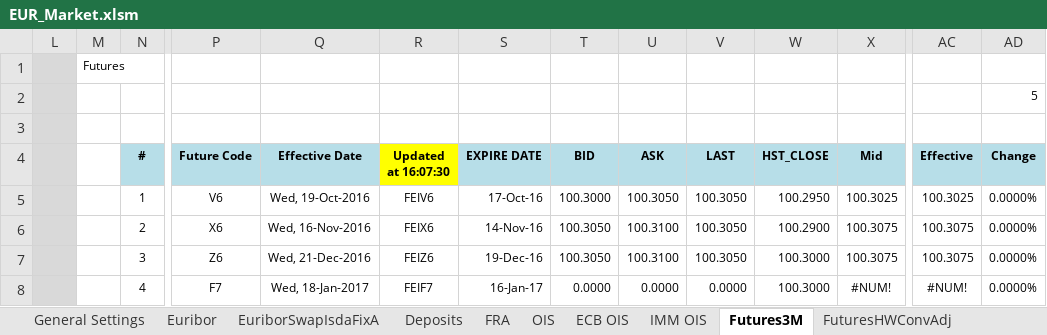
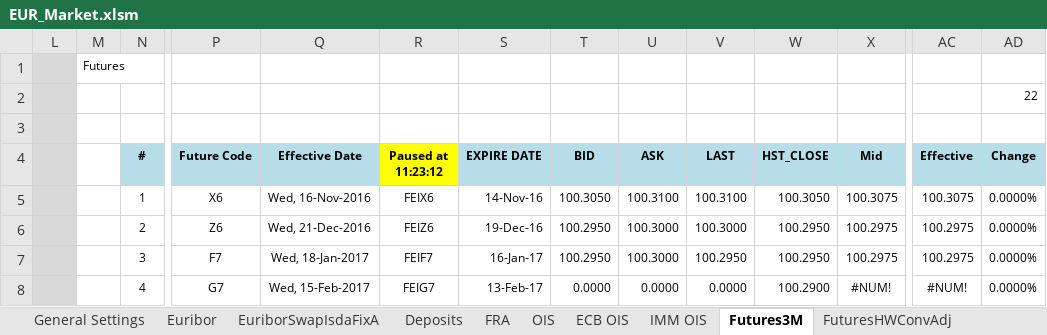
Before and after one commit to NicholasBertocchi/MyRepo, an Excel workbook: Data2/XLS/EUR/EUR_Market.xlsm, sheet Futures3M, drawn as a sheet; only a part is shown, gaps mark what is left out; values as stored, in another font and other column widths than the file's, no borders; conditional formats not drawn; the diff covers the shown part only; the diff names each change by its address in the sheet, - before the commit and + after, or states it on an @@ line.

```diff
--- a/Data2/XLS/EUR/EUR_Market.xlsm (sheet Futures3M)
+++ b/Data2/XLS/EUR/EUR_Market.xlsm (sheet Futures3M)
-AD2 (Change): 5
+AD2 (Change): 22
-R4: Updated at 16:07:30
+R4: Paused at 11:23:12
-P5 (Future Code): V6
+P5 (Future Code): X6
-Q5 (Effective Date): Wed, 19-Oct-2016
+Q5 (Effective Date): Wed, 16-Nov-2016
-R5 (Paused at 11:23:12): FEIV6
+R5 (Paused at 11:23:12): FEIX6
-S5 (EXPIRE DATE): 17-Oct-16
+S5 (EXPIRE DATE): 14-Nov-16
-T5 (BID): 100.3000
+T5 (BID): 100.3050
-U5 (ASK): 100.3050
+U5 (ASK): 100.3100
-V5 (LAST): 100.3050
+V5 (LAST): 100.3100
-W5 (HST_CLOSE): 100.2950
+W5 (HST_CLOSE): 100.3050
-X5 (Mid): 100.3025
+X5 (Mid): 100.3075
-AC5 (Effective): 100.3025
+AC5 (Effective): 100.3075
-P6 (Future Code): X6
+P6 (Future Code): Z6
-Q6 (Effective Date): Wed, 16-Nov-2016
+Q6 (Effective Date): Wed, 21-Dec-2016
-R6 (Paused at 11:23:12): FEIX6
+R6 (Paused at 11:23:12): FEIZ6
-S6 (EXPIRE DATE): 14-Nov-16
+S6 (EXPIRE DATE): 19-Dec-16
-T6:T7 (BID): 100.3050
+T6:T7 (BID): 100.2950
-U6:U7 (ASK): 100.3100
+U6:U7 (ASK): 100.3000
-V6 (LAST): 100.3050
+V6 (LAST): 100.3000
-W6 (HST_CLOSE): 100.2900
+W6 (HST_CLOSE): 100.2950
-X6:X7 (Mid): 100.3075
+X6:X7 (Mid): 100.2975
-AC6:AC7 (Effective): 100.3075
+AC6:AC7 (Effective): 100.2975
-P7 (Future Code): Z6
+P7 (Future Code): F7
-Q7 (Effective Date): Wed, 21-Dec-2016
+Q7 (Effective Date): Wed, 18-Jan-2017
-R7 (Paused at 11:23:12): FEIZ6
+R7 (Paused at 11:23:12): FEIF7
-S7 (EXPIRE DATE): 19-Dec-16
+S7 (EXPIRE DATE): 16-Jan-17
-V7 (LAST): 100.3050
+V7 (LAST): 100.2950
-W7 (HST_CLOSE): 100.3000
+W7 (HST_CLOSE): 100.2950
-P8 (Future Code): F7
+P8 (Future Code): G7
-Q8 (Effective Date): Wed, 18-Jan-2017
+Q8 (Effective Date): Wed, 15-Feb-2017
-R8 (Paused at 11:23:12): FEIF7
+R8 (Paused at 11:23:12): FEIG7
-S8 (EXPIRE DATE): 16-Jan-17
+S8 (EXPIRE DATE): 13-Feb-17
-W8 (HST_CLOSE): 100.3000
+W8 (HST_CLOSE): 100.2900
```
Also changed, not shown: 194 edited cells and cell formats elsewhere in this sheet, sheet ForwardSwap6M, sheet EuriborSwapIsdaFixA1Y, sheet FRA, sheet Euribor 3M Time Series, sheet Euribor 6M Time Series, sheet Swap6M, 17 more sheets, formulas that keep their value, hidden cells, Data2/XLS/AUD/AUD_CurvesBootstrapping.xlsx, Data2/XLS/EUR/EUR_CurvesBootstrapping.xlsx, 2 other files.
